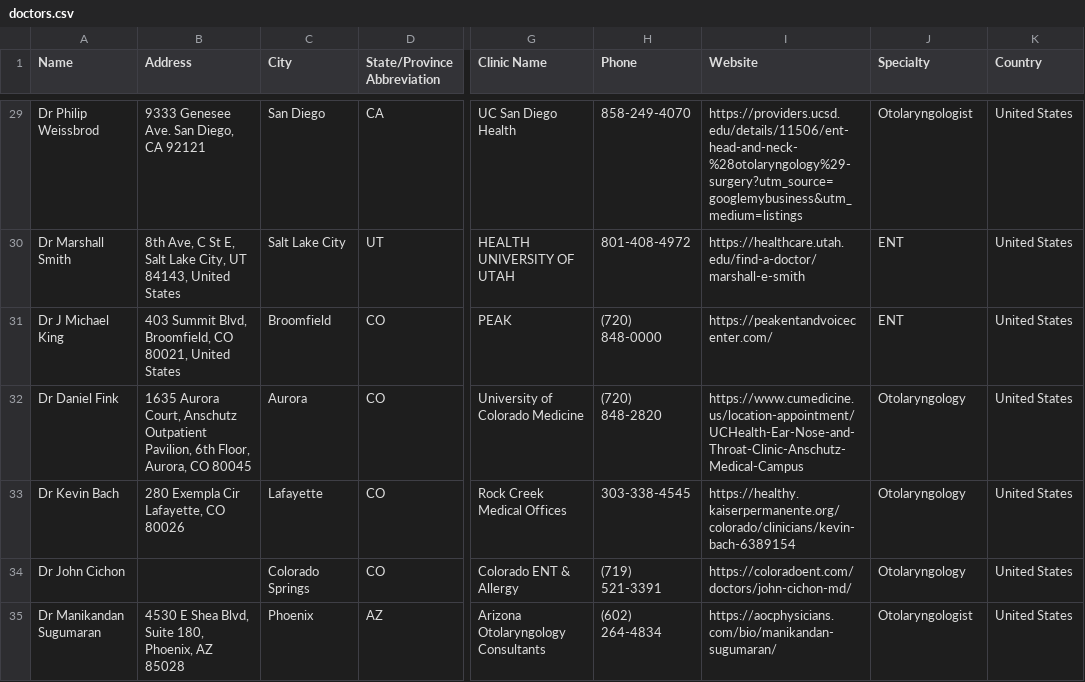
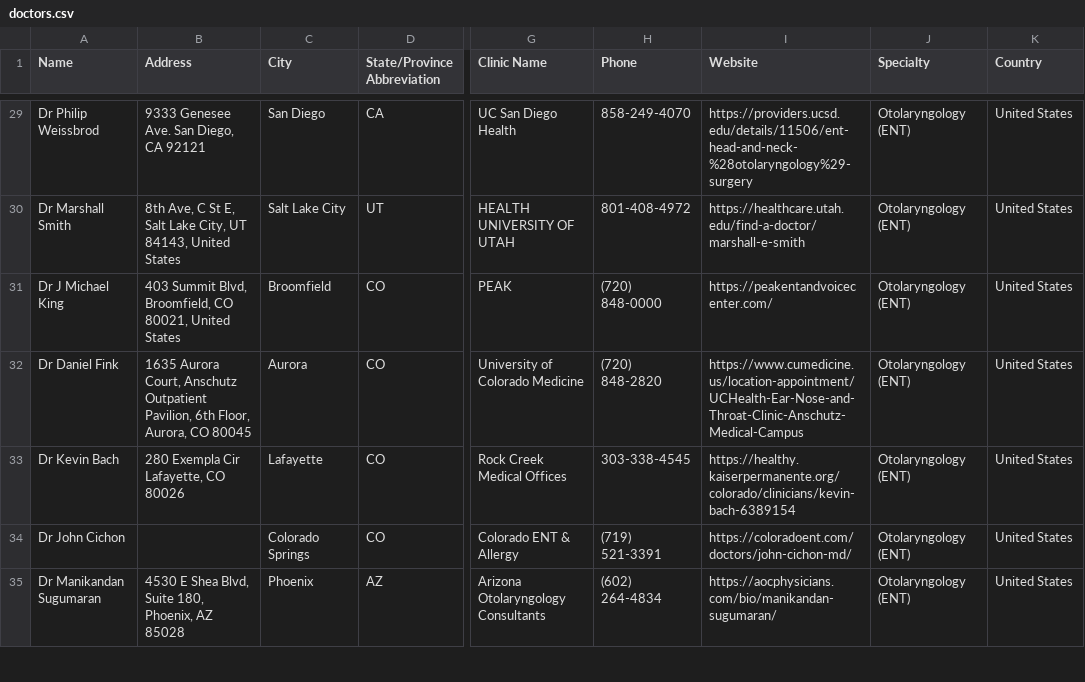
Before and after one commit to burntsouup/rcpd, a CSV file: data/doctors.csv, drawn as a sheet; only a part is shown, gaps mark what is left out; ↵ is a line break in a cell; the diff covers the shown part only; the diff names each change by its address in the sheet, - before the commit and + after, or states it on an @@ line.

Commit message:
SEO: keyword-targeted titles, regional doctor pages, honest lastmod
Driven by 3 months of Search Console data. The FAQ page was pulling 4,928
impressions (it ranks for the head term "rcpd") at a 0.10% CTR because every
title tag was a bare nav label like "FAQ - No Burp".

- Titles/descriptions: add an optional `metaTitle` front-matter override and
  rewrite all page titles around real queries. find-a-doctor and the new
  regional pages compute theirs from the data so counts stay accurate.
- New page /is-rcpd-dangerous.html: the "is RCPD dangerous" query cluster drew
  ~440 impressions and 2 clicks, and was answered by one sentence inside a
  collapsed FAQ accordion. Shortened the FAQ answer to point here so the two
  pages don't compete.
- Homepage: add "What is RCPD?" (snippet-shaped definition, targets the 208
  impressions/0 clicks "what is rcpd" query) and a plain-English "Why can't I
  burp?" section, since the natural-language phrasings rank 70-100.
- Regional directory: /doctors/ hub plus 39 country and US/Canada state pages
  generated from doctors.csv, minimum 3 clinicians per page. "Near me" queries
  are the best-converting on the site (18-36% CTR) and were all landing on one
  187KB page.
- lastmod: <lastmod> and schema.org dateModified were stamped with the BUILD
  date, so every deploy claimed all pages changed. Now derived from each file's
  last git commit (workflow needs fetch-depth: 0). Dropped `lastReviewed`, which
  asserted a clinical review that never happened.

Doctor directory audit (275 -> 276):
- Checked all 259 live URLs. 13 of the 19 failures were WAF blocks on hospital
  sites, not dead pages (spot-verified). Fixed Enver (site rebuilt, deep link
  404); blanked 3 confirmed-dead or generic-homepage links (Gamlemshaug, Mulla,
  Arenaz Bua); stripped utm/gclid tracking from 7 profile URLs.
- Normalised Specialty from 29 spellings to 7 values; fixed Akst's mangled
  address, "John Hopkins" -> "Johns Hopkins", Perth -> Western Australia, and a
  Cyprus region that duplicated the country.
- Re-verified against the r/noburp map: it is now exhausted apart from
  Dr Malia Gresham (Baylor Scott & White The Voice Center, Dallas), added with
  details confirmed on bswhealth.com.
- CSV re-serialised RFC4180 with CRLF preserved; verified field-by-field
  against HEAD (1 added, 0 removed, no data lost).

Also fixes doctor cards using CSS classes that had no rules, and a stale
"Five quick questions" label on the six-question self-check.

```diff
--- a/data/doctors.csv
+++ b/data/doctors.csv
-I29 (Website): https://providers.ucsd.edu/details/11506/ent-head-and-neck-%28otolaryngology%29-surgery?utm_source=googlemybusiness&utm_medium=listings
+I29 (Website): https://providers.ucsd.edu/details/11506/ent-head-and-neck-%28otolaryngology%29-surgery
-J29 (Specialty): Otolaryngologist
+J29 (Specialty): Otolaryngology (ENT)
-J30:J31 (Specialty): ENT
+J30:J31 (Specialty): Otolaryngology (ENT)
-J32:J34 (Specialty): Otolaryngology
+J32:J34 (Specialty): Otolaryngology (ENT)
-B33 (Address): 280 Exempla Cir ↵ Lafayette, CO 80026
+B33 (Address): 280 Exempla Cir Lafayette, CO 80026
-J35 (Specialty): Otolaryngologist
+J35 (Specialty): Otolaryngology (ENT)
```
Also changed, not shown: 1 added row and 133 edited cells elsewhere in this file, 17 other files.
